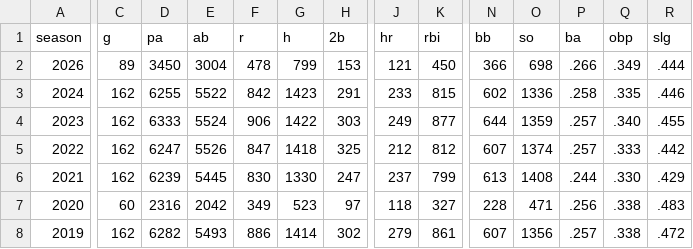
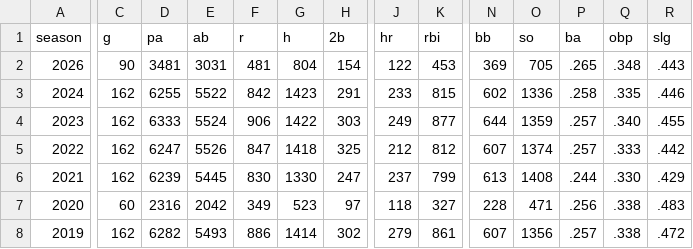
Before and after one commit to stiles/dodgers, a CSV file: data/batting/dodgers_team_batting_1958_present.csv, drawn as a sheet; only a part is shown, gaps mark what is left out; the diff covers the shown part only; the diff names each change by its address in the sheet, - before the commit and + after, or states it on an @@ line.

```diff
--- a/data/batting/dodgers_team_batting_1958_present.csv
+++ b/data/batting/dodgers_team_batting_1958_present.csv
-C2 (g): 89
+C2 (g): 90
-D2 (pa): 3450
+D2 (pa): 3481
-E2 (ab): 3004
+E2 (ab): 3031
-F2 (r): 478
+F2 (r): 481
-G2 (h): 799
+G2 (h): 804
-H2 (2b): 153
+H2 (2b): 154
-J2 (hr): 121
+J2 (hr): 122
-K2 (rbi): 450
+K2 (rbi): 453
-N2 (bb): 366
+N2 (bb): 369
-O2 (so): 698
+O2 (so): 705
-P2 (ba): .266
+P2 (ba): .265
-Q2 (obp): .349
+Q2 (obp): .348
-R2 (slg): .444
+R2 (slg): .443
```
Also changed, not shown: 4 edited cells elsewhere in this file, data/batting/dodgers_player_batting_1958_present.csv, data/batting/dodgers_player_batting_current_table.csv, 46 other files.
